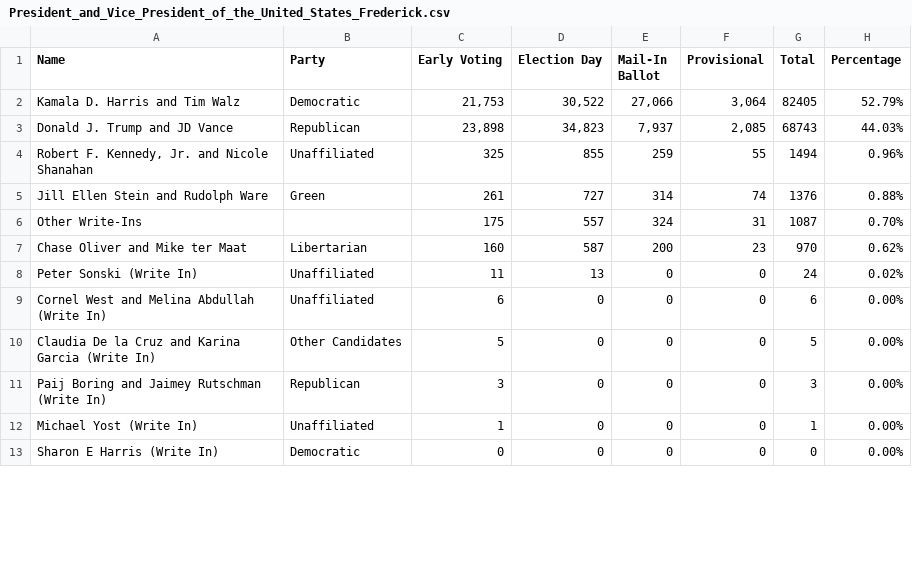
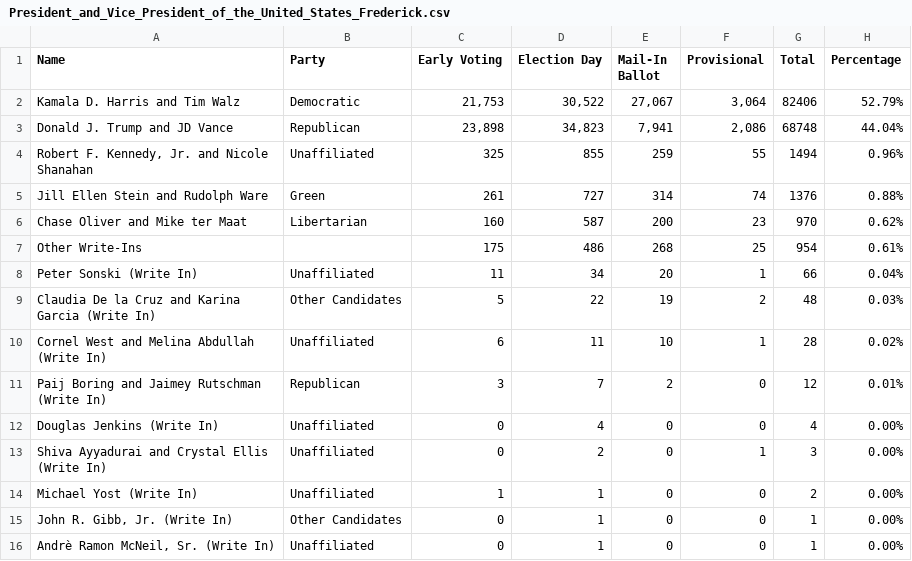
Before and after one commit to dwillis/maryland_elections, a CSV file: data/President_and_Vice_President_of_the_United_States_Frederick.csv, drawn as a sheet; only a part is shown; the diff covers the shown part only.

```diff
--- a/data/President_and_Vice_President_of_the_United_States_Frederick.csv
+++ b/data/President_and_Vice_President_of_the_United_States_Frederick.csv
@@ -1,13 +1,16 @@
 Name,Party,Early Voting,Election Day,Mail-In Ballot,Provisional,Total,Percentage
-Kamala D. Harris and Tim Walz,Democratic,"21,753","30,522","27,066","3,064",82405,52.79%
-Donald J. Trump and JD Vance,Republican,"23,898","34,823","7,937","2,085",68743,44.03%
+Kamala D. Harris and Tim Walz,Democratic,"21,753","30,522","27,067","3,064",82406,52.79%
+Donald J. Trump and JD Vance,Republican,"23,898","34,823","7,941","2,086",68748,44.04%
 "Robert F. Kennedy, Jr. and Nicole Shanahan",Unaffiliated,325,855,259,55,1494,0.96%
 Jill Ellen Stein and Rudolph Ware,Green,261,727,314,74,1376,0.88%
-Other Write-Ins,,175,557,324,31,1087,0.70%
 Chase Oliver and Mike ter Maat,Libertarian,160,587,200,23,970,0.62%
-Peter Sonski (Write In),Unaffiliated,11,13,0,0,24,0.02%
-Cornel West and Melina Abdullah (Write In),Unaffiliated,6,0,0,0,6,0.00%
-Claudia De la Cruz and Karina Garcia (Write In),Other Candidates,5,0,0,0,5,0.00%
-Paij Boring and Jaimey Rutschman (Write In),Republican,3,0,0,0,3,0.00%
-Michael Yost (Write In),Unaffiliated,1,0,0,0,1,0.00%
-Sharon E Harris (Write In),Democratic,0,0,0,0,0,0.00%
+Other Write-Ins,,175,486,268,25,954,0.61%
+Peter Sonski (Write In),Unaffiliated,11,34,20,1,66,0.04%
+Claudia De la Cruz and Karina Garcia (Write In),Other Candidates,5,22,19,2,48,0.03%
+Cornel West and Melina Abdullah (Write In),Unaffiliated,6,11,10,1,28,0.02%
+Paij Boring and Jaimey Rutschman (Write In),Republican,3,7,2,0,12,0.01%
+Douglas Jenkins (Write In),Unaffiliated,0,4,0,0,4,0.00%
+Shiva Ayyadurai and Crystal Ellis (Write In),Unaffiliated,0,2,0,1,3,0.00%
+Michael Yost (Write In),Unaffiliated,1,1,0,0,2,0.00%
+"John R. Gibb, Jr. (Write In)",Other Candidates,0,1,0,0,1,0.00%
+"Andrè Ramon McNeil, Sr. (Write In)",Unaffiliated,0,1,0,0,1,0.00%
```
Also changed, not shown: 1 added row, 4 removed rows, 1 moved row and 3 edited cells elsewhere in this file, data/Board_of_Education_Frederick.csv, data/U.S._Senator_Frederick.csv.
